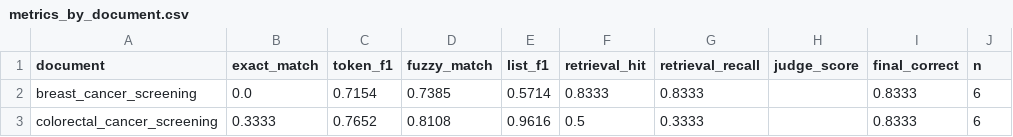
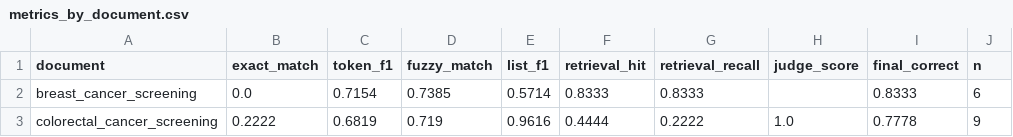
Before and after one commit to KokateOmkar/vectorless-rag-clinical-guidelines, a CSV file: results/metrics_by_document.csv, drawn as a sheet.

```diff
--- a/results/metrics_by_document.csv
+++ b/results/metrics_by_document.csv
@@ -2,2 +2,2 @@ document,exact_match,token_f1,fuzzy_match,list_f1,retrieval_hit,retrieval_recall
 breast_cancer_screening,0.0,0.7154,0.7385,0.5714,0.8333,0.8333,,0.8333,6
-colorectal_cancer_screening,0.3333,0.7652,0.8108,0.9616,0.5,0.3333,,0.8333,6
+colorectal_cancer_screening,0.2222,0.6819,0.719,0.9616,0.4444,0.2222,1.0,0.7778,9
```
Also changed, not shown: results/metrics_by_question_type.csv, 8 other files.
